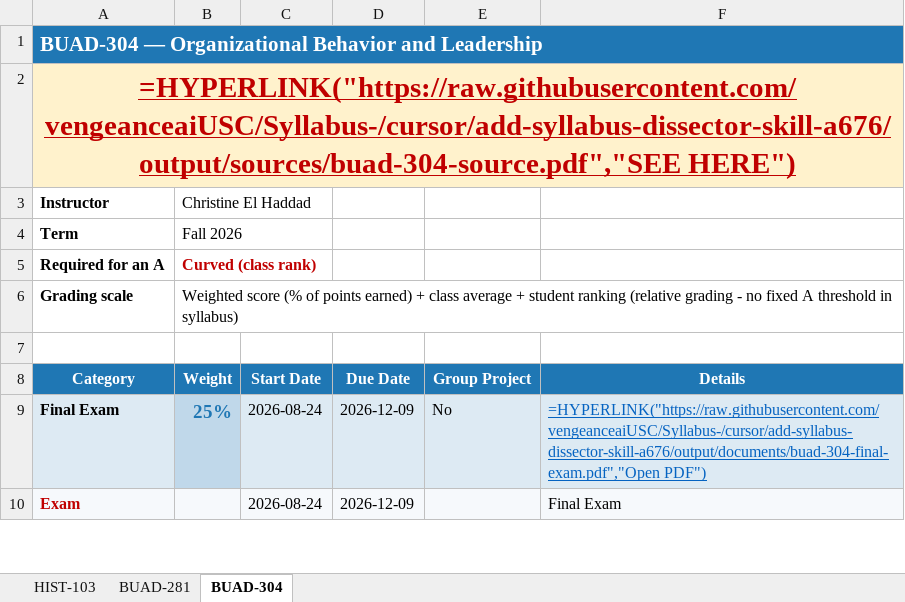
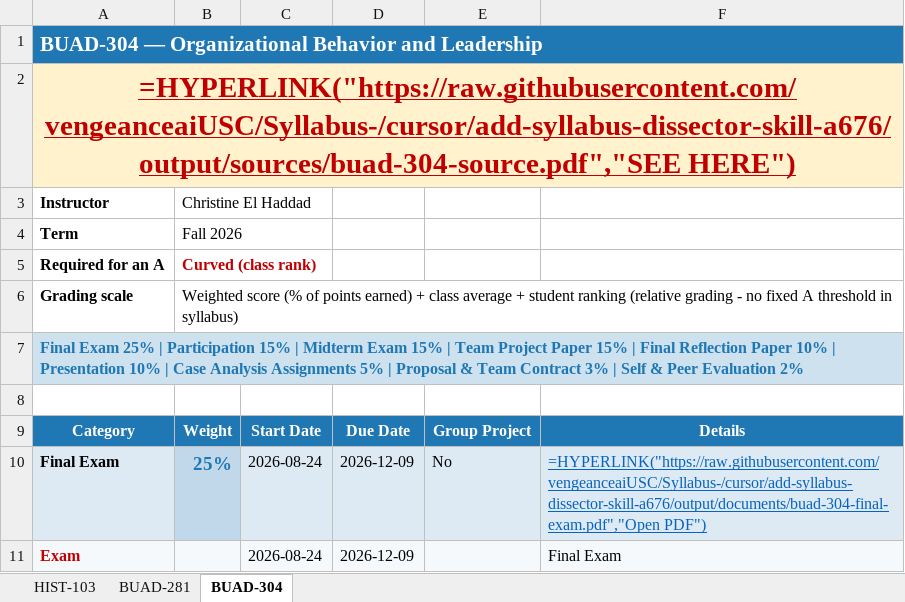
Before and after one commit to vengeanceaiUSC/Syllabus-, an Excel workbook: output/syllabi.xlsx, sheet BUAD-304, drawn as a sheet; only a part is shown; values as stored, in another font and other column widths than the file's, no borders; formulas without a stored value are shown as written; the diff covers the shown part only; the diff names each change by its address in the sheet, - before the commit and + after, or states it on an @@ line.

```diff
--- a/output/syllabi.xlsx (sheet BUAD-304)
+++ b/output/syllabi.xlsx (sheet BUAD-304)
+row 7: Final Exam 25% | Participation 15% | Midterm Exam 15% | Team Project Paper 15% | Final Reflection Paper 10% | Presentation 10% | Case Analysis Assignments 5% | Proposal & Team Contract 3% | Self & Peer Evaluation 2%
```
Also changed, not shown: 14 added rows, 13 removed rows and 4 moved rows elsewhere in this sheet, sheet BUAD-281, sheet HIST-103, 28 other files.
